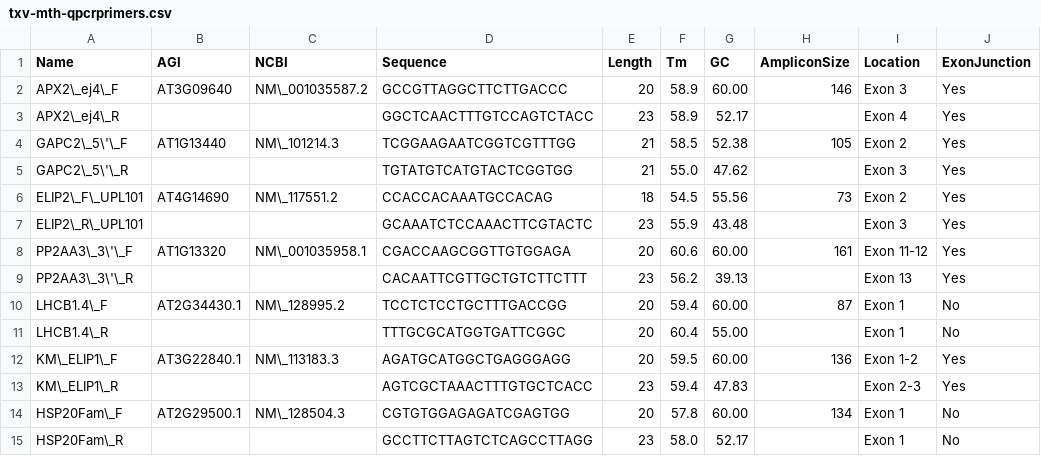
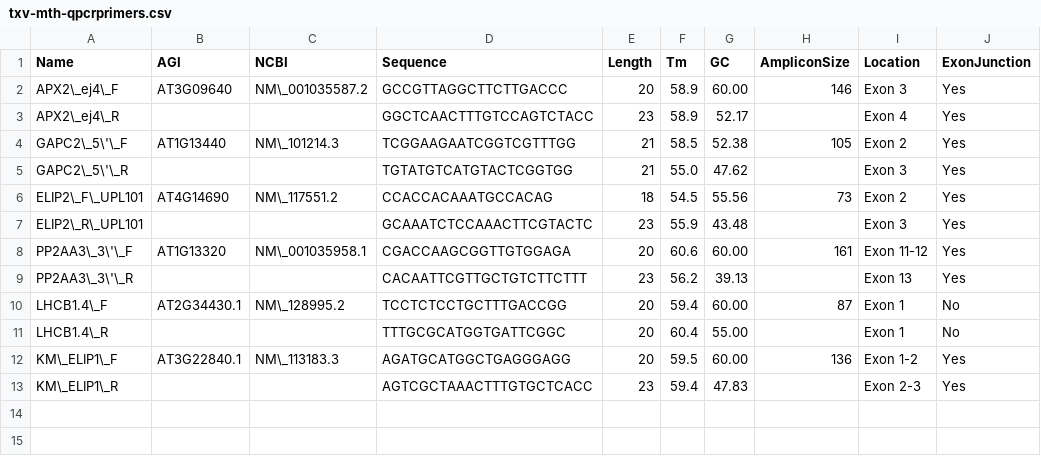
Before and after one commit to kdm9/hons-thesis, a CSV file: tables/txv-mth-qpcrprimers.csv, drawn as a sheet; the diff names each change by its address in the sheet, - before the commit and + after, or states it on an @@ line.

```diff
--- a/tables/txv-mth-qpcrprimers.csv
+++ b/tables/txv-mth-qpcrprimers.csv
-row 14: HSP20Fam\_F | AT2G29500.1 | NM\_128504.3 | CGTGTGGAGAGATCGAGTGG | 20 | 57.8 | 60.00 | 134 | Exon 1 | No
-row 15: HSP20Fam\_R |  |  | GCCTTCTTAGTCTCAGCCTTAGG | 23 | 58.0 | 52.17 |  | Exon 1 | No
```
Also changed, not shown: 20 other files.
